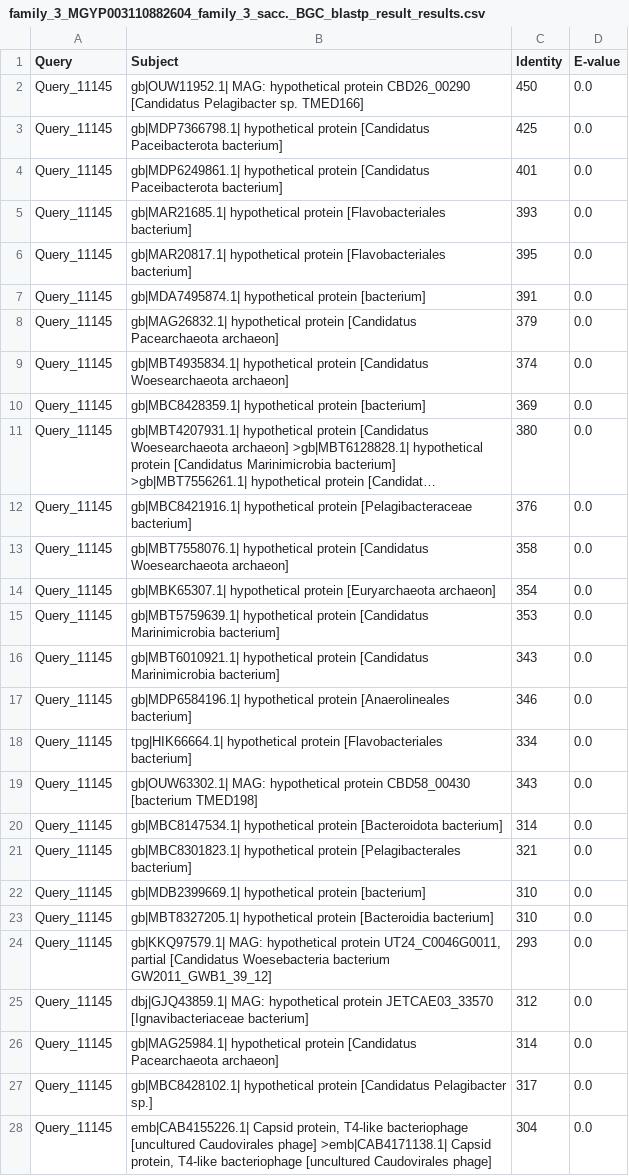
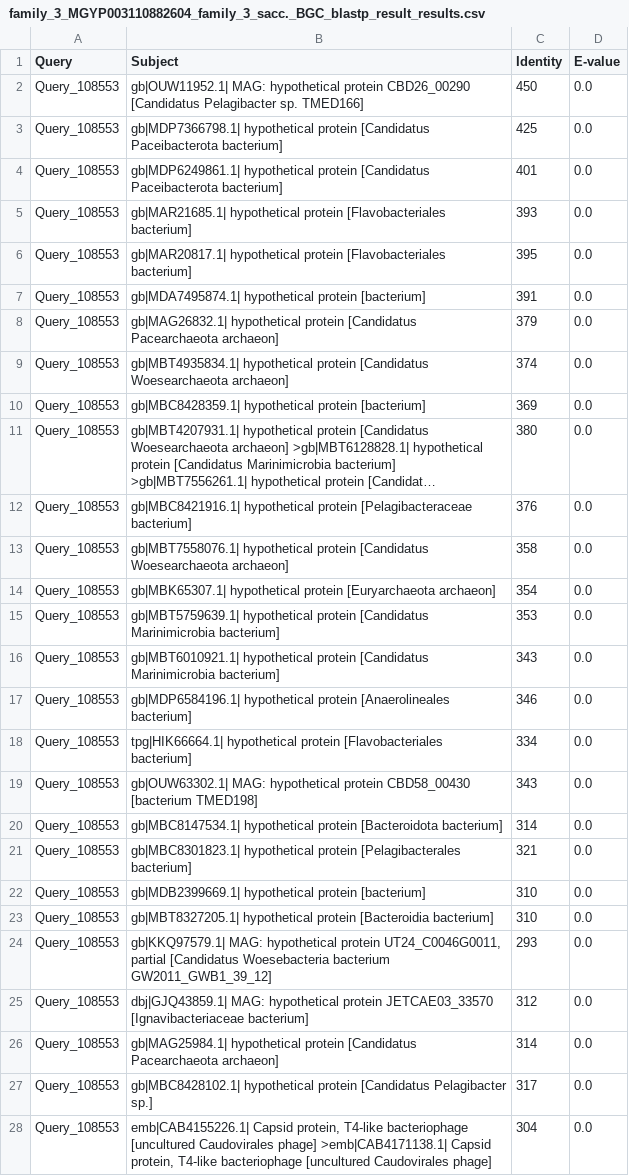
Before and after one commit to ccr1752/encapsulin_bioinformatics, a CSV file: BLASTp_outputs/csv_files/family_3_MGYP003110882604_family_3_sacc._BGC_blastp_result_results.csv, drawn as a sheet; only a part is shown; long unchanged cells end in …; the diff covers the shown part only; the diff names each change by its address in the sheet, - before the commit and + after, or states it on an @@ line.

```diff
--- a/BLASTp_outputs/csv_files/family_3_MGYP003110882604_family_3_sacc._BGC_blastp_result_results.csv
+++ b/BLASTp_outputs/csv_files/family_3_MGYP003110882604_family_3_sacc._BGC_blastp_result_results.csv
-A2:A28 (Query): Query_11145
+A2:A28 (Query): Query_108553
```
Also changed, not shown: 27 edited cells elsewhere in this file, BLASTp_outputs/csv_files/family_3_MGYP001216717877_family_3_sacc._BGC_blastp_result_results.csv, BLASTp_outputs/csv_files/family_3_MGYP001581572508_family_3_sacc._BGC_blastp_result_results.csv, 54 other files.
